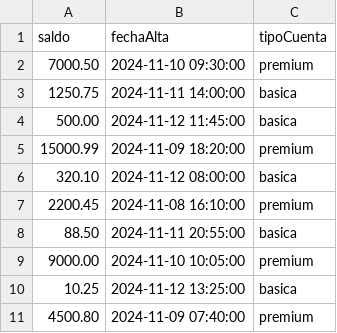
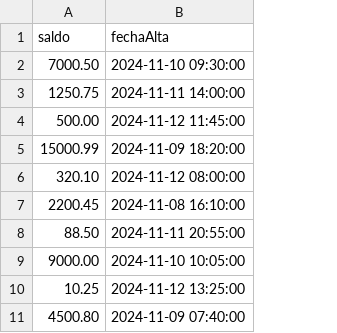
Before and after one commit to melitheill/ArquitecturasWeb-Integrador-, a CSV file: integrador-4/msvc-usuario/src/main/resources/cuentas.csv, drawn as a sheet; the diff names each change by its address in the sheet, - before the commit and + after, or states it on an @@ line.

```diff
--- a/integrador-4/msvc-usuario/src/main/resources/cuentas.csv
+++ b/integrador-4/msvc-usuario/src/main/resources/cuentas.csv
-column C (tipoCuenta), rows 2-11: premium | basica | basica | premium | basica | premium | basica | premium | basica | premium
```
Also changed, not shown: integrador-4/msvc-usuario/src/main/resources/usuarios.csv, 5 other files.
